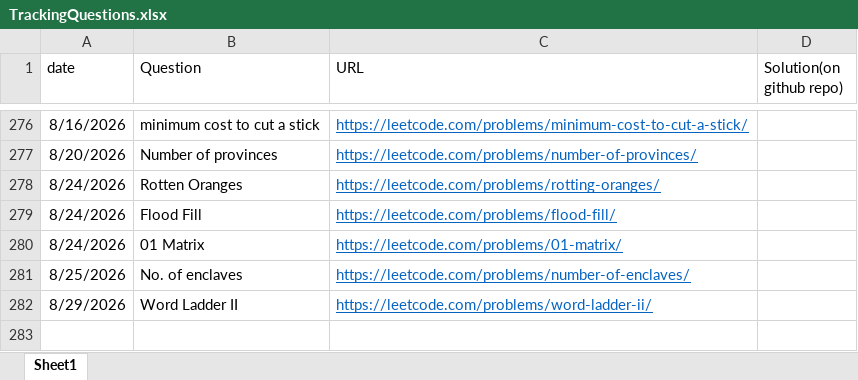
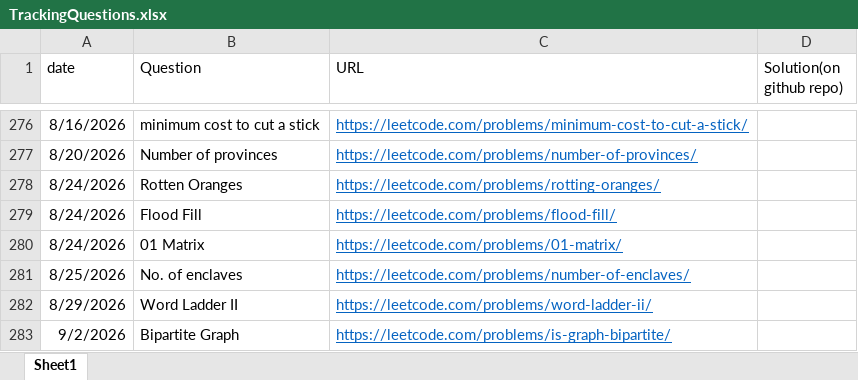
Before and after one commit to gouravsoni9999/DailyCPQuestionsPractise, an Excel workbook: TrackingQuestions.xlsx, sheet Sheet1, drawn as a sheet; only a part is shown, gaps mark what is left out; values as stored, in another font and other column widths than the file's, no borders; the diff names each change by its address in the sheet, - before the commit and + after, or states it on an @@ line.

Commit message:
Problem : Is Graph BiPartite

```diff
--- a/TrackingQuestions.xlsx (sheet Sheet1)
+++ b/TrackingQuestions.xlsx (sheet Sheet1)
+row 283: 9/2/2026 | Bipartite Graph | https://leetcode.com/problems/is-graph-bipartite/
```
Also changed, not shown: 1 other file.
